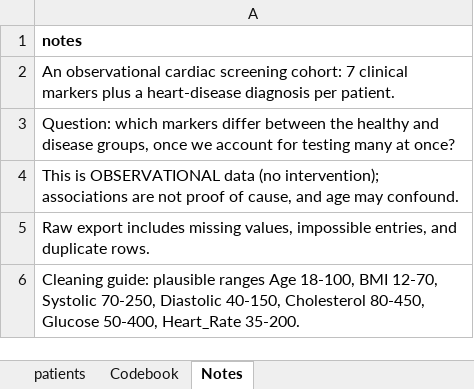
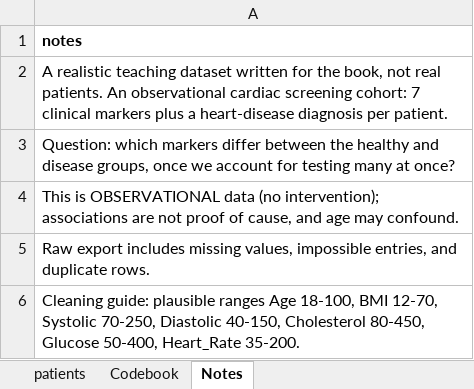
Before and after one commit to johnfisher-ai/Statistics-Data-Science-AI-Visual-Book, an Excel workbook: data/capstone-heart-disease-markers.xlsx, sheet Notes, drawn as a sheet; values as stored, in another font and other column widths than the file's, no borders; the diff names each change by its address in the sheet, - before the commit and + after, or states it on an @@ line.

```diff
--- a/data/capstone-heart-disease-markers.xlsx (sheet Notes)
+++ b/data/capstone-heart-disease-markers.xlsx (sheet Notes)
-A2: An observational…
+A2: A realistic teaching dataset written for the book, not real patients. An observational…
```
Also changed, not shown: 8 other files.
